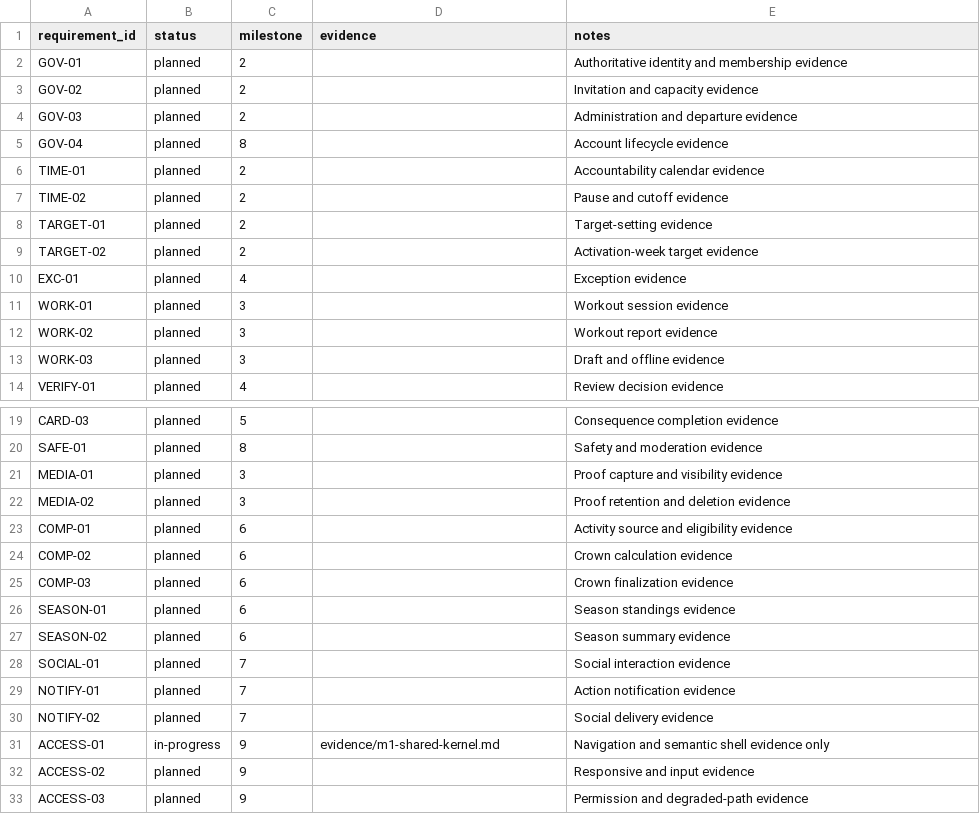
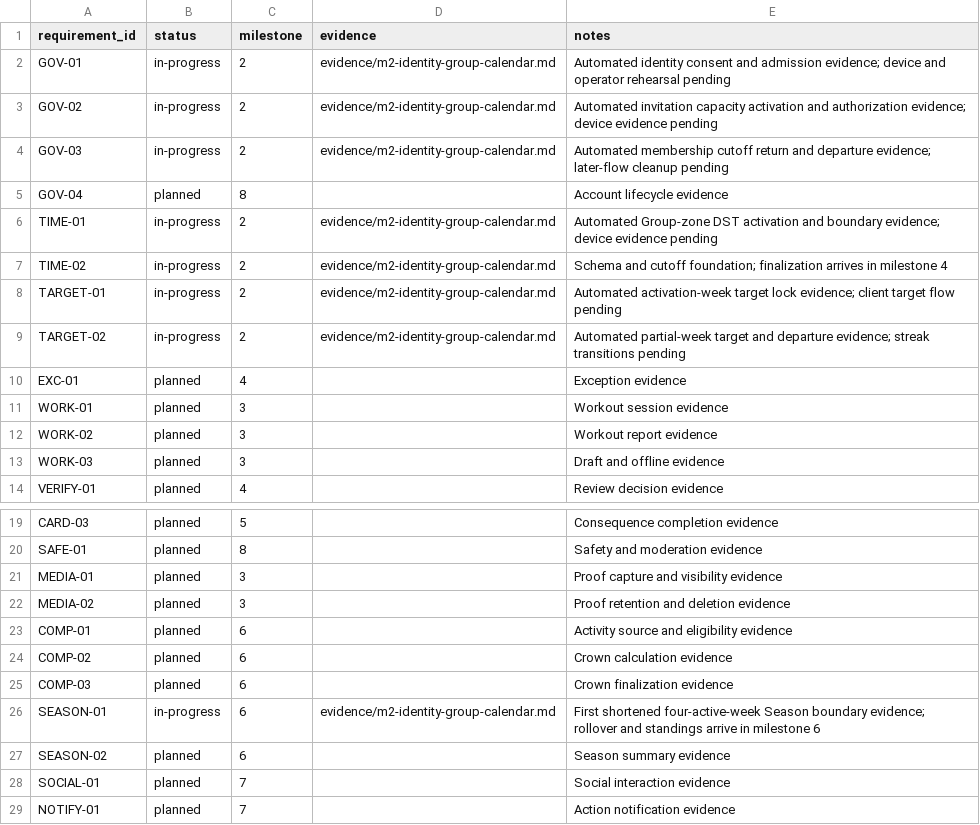
Before and after one commit to aeltoum/no-excuses, a CSV file: evidence/requirements.csv, drawn as a sheet; only a part is shown, gaps mark what is left out; the shorter side is filled out with more unchanged rows.

Commit message:
Implement identity group and calendar foundation

```diff
--- a/evidence/requirements.csv
+++ b/evidence/requirements.csv
@@ -1,10 +1,10 @@
 requirement_id,status,milestone,evidence,notes
-GOV-01,planned,2,,Authoritative identity and membership evidence
-GOV-02,planned,2,,Invitation and capacity evidence
-GOV-03,planned,2,,Administration and departure evidence
+GOV-01,in-progress,2,evidence/m2-identity-group-calendar.md,Automated identity consent and admission evidence; device and operator rehearsal pending
+GOV-02,in-progress,2,evidence/m2-identity-group-calendar.md,Automated invitation capacity activation and authorization evidence; device evidence pending
+GOV-03,in-progress,2,evidence/m2-identity-group-calendar.md,Automated membership cutoff return and departure evidence; later-flow cleanup pending
 GOV-04,planned,8,,Account lifecycle evidence
-TIME-01,planned,2,,Accountability calendar evidence
-TIME-02,planned,2,,Pause and cutoff evidence
-TARGET-01,planned,2,,Target-setting evidence
-TARGET-02,planned,2,,Activation-week target evidence
+TIME-01,in-progress,2,evidence/m2-identity-group-calendar.md,Automated Group-zone DST activation and boundary evidence; device evidence pending
+TIME-02,in-progress,2,evidence/m2-identity-group-calendar.md,Schema and cutoff foundation; finalization arrives in milestone 4
+TARGET-01,in-progress,2,evidence/m2-identity-group-calendar.md,Automated activation-week target lock evidence; client target flow pending
+TARGET-02,in-progress,2,evidence/m2-identity-group-calendar.md,Automated partial-week target and departure evidence; streak transitions pending
 EXC-01,planned,4,,Exception evidence
@@ -25,3 +25,3 @@ COMP-02,planned,6,,Crown calculation evidence
 COMP-03,planned,6,,Crown finalization evidence
-SEASON-01,planned,6,,Season standings evidence
+SEASON-01,in-progress,6,evidence/m2-identity-group-calendar.md,First shortened four-active-week Season boundary evidence; rollover and standings arrive in milestone 6
 SEASON-02,planned,6,,Season summary evidence
```
Also changed, not shown: 5 other files.
